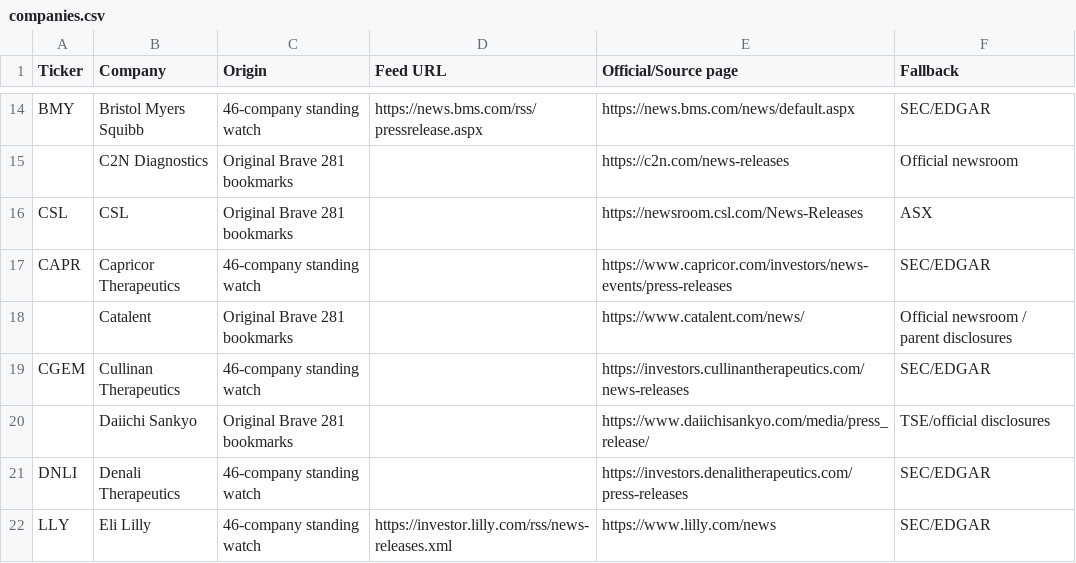
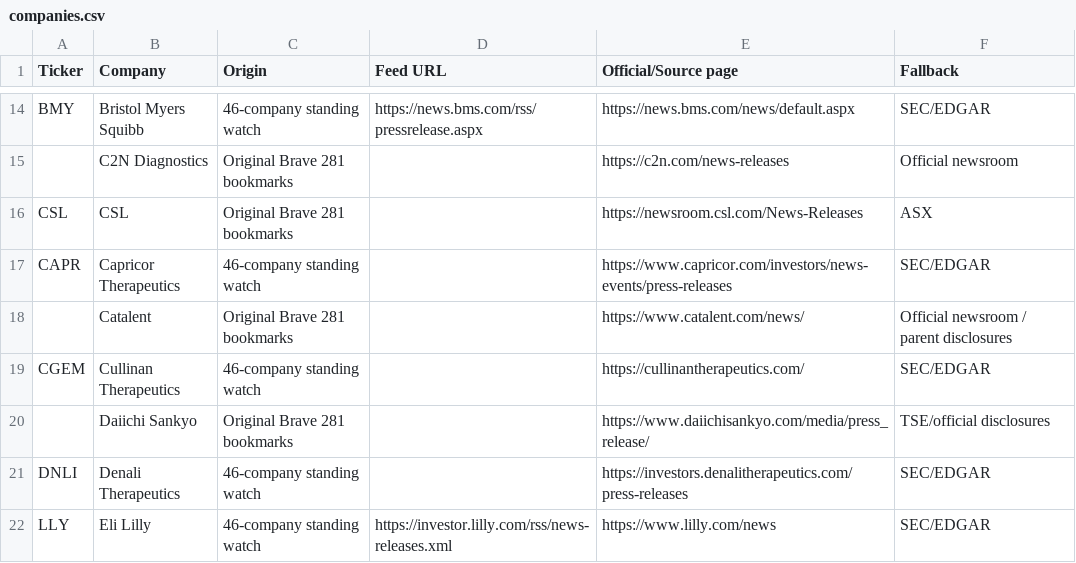
Before and after one commit to seijiwa/pharma-press-monitor, a CSV file: companies.csv, drawn as a sheet; only a part is shown, gaps mark what is left out; the diff covers the shown part only.

Commit message:
Restore 11 official news sources and show delayed checks
Use public newsroom data for Hims, Summit, Teva and Lundbeck; use verified corporate latest-release sections for seven companies. Preserve failed-source reporting, show stale checks in Japan time, and publish newest RSS entries first. Verified live source collection and parser/detection/RSS regression checks.

```diff
--- a/companies.csv
+++ b/companies.csv
@@ -18,3 +18,3 @@ CAPR,Capricor Therapeutics,46-company standing watch,,https://www.capricor.com/i
 ,Catalent,Original Brave 281 bookmarks,,https://www.catalent.com/news/,Official newsroom / parent disclosures
-CGEM,Cullinan Therapeutics,46-company standing watch,,https://investors.cullinantherapeutics.com/news-releases,SEC/EDGAR
+CGEM,Cullinan Therapeutics,46-company standing watch,,https://cullinantherapeutics.com/,SEC/EDGAR
 ,Daiichi Sankyo,Original Brave 281 bookmarks,,https://www.daiichisankyo.com/media/press_release/,TSE/official disclosures
```
Also changed, not shown: 8 edited cells elsewhere in this file, 3 other files.
